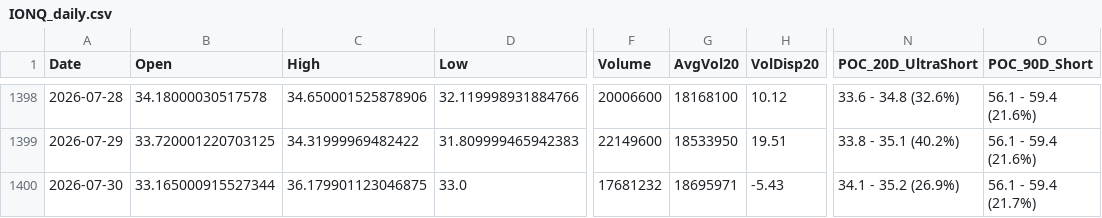
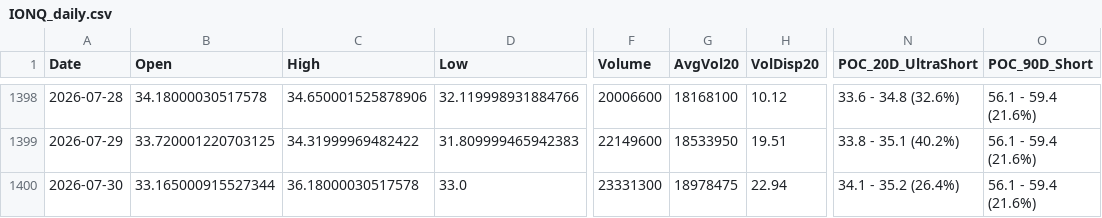
Before and after one commit to Junwoo-Genius/market-snapshot, a CSV file: public/csv/IONQ_daily.csv, drawn as a sheet; only a part is shown, gaps mark what is left out; the diff names each change by its address in the sheet, - before the commit and + after, or states it on an @@ line.

```diff
--- a/public/csv/IONQ_daily.csv
+++ b/public/csv/IONQ_daily.csv
-C1400 (High): 36.179901123046875
+C1400 (High): 36.18000030517578
-F1400 (Volume): 17681232
+F1400 (Volume): 23331300
-G1400 (AvgVol20): 18695971
+G1400 (AvgVol20): 18978475
-H1400 (VolDisp20): -5.43
+H1400 (VolDisp20): 22.94
-N1400 (POC_20D_UltraShort): 34.1 - 35.2 (26.9%)
+N1400 (POC_20D_UltraShort): 34.1 - 35.2 (26.4%)
-O1400 (POC_90D_Short): 56.1 - 59.4 (21.7%)
+O1400 (POC_90D_Short): 56.1 - 59.4 (21.6%)
```
Also changed, not shown: public/csv/ASTS_daily.csv, public/csv/BE_daily.csv, 26 other files.
